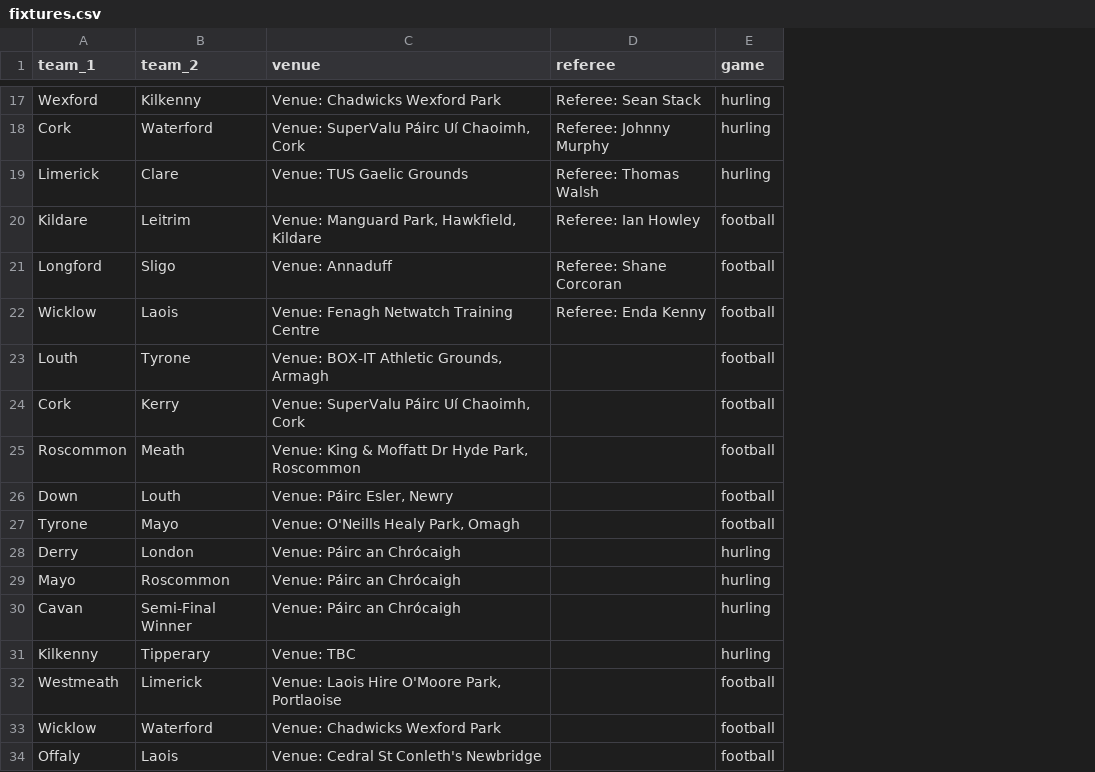
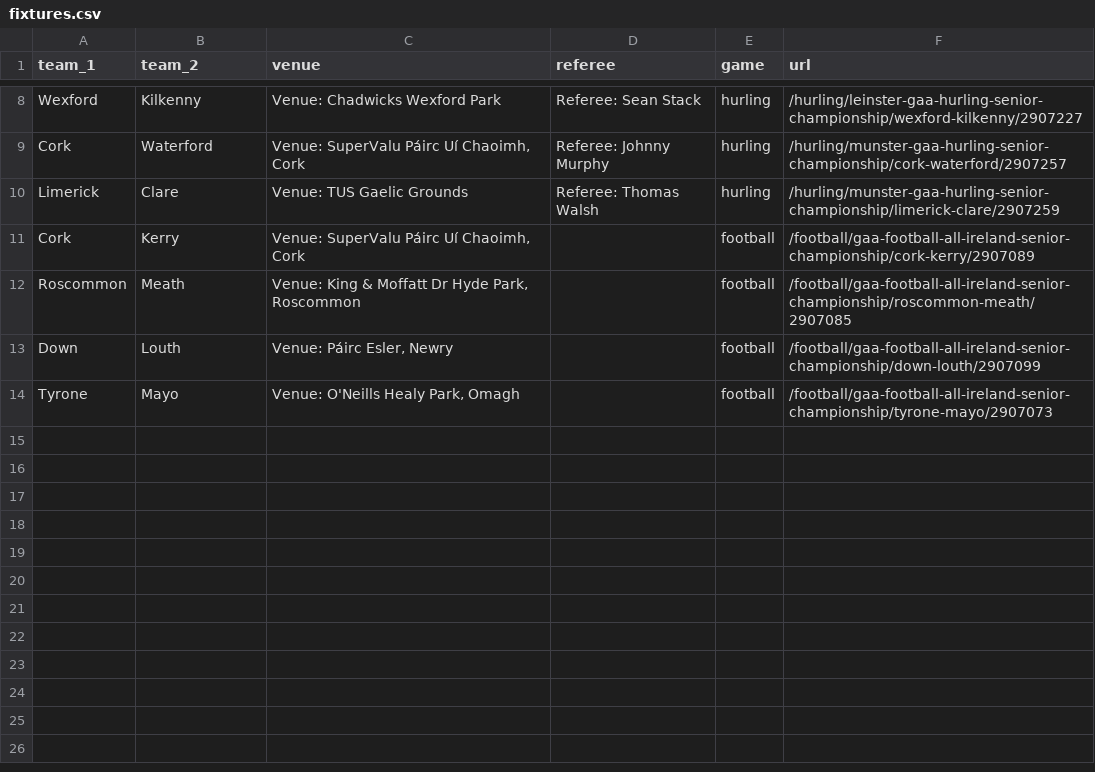
Before and after one commit to neeeco/gaa, a CSV file: fixtures.csv, drawn as a sheet; only a part is shown, gaps mark what is left out; removed rows and columns are numbered as before the commit, all else as after; the diff covers the shown part only; the diff names each change by its address in the sheet, - before the commit and + after, or states it on an @@ line.

```diff
--- a/fixtures.csv
+++ b/fixtures.csv
+column F (url), rows 8-14: /hurling/leinster-gaa-hurling-senior-championship/wexford-kilkenny/2907227 | /hurling/munster-gaa-hurling-senior-championship/cork-waterford/2907257 | /hurling/munster-gaa-hurling-senior-championship/limerick-clare/2907259 | /football/gaa-football-all-ireland-senior-championship/cork-kerry/2907089 | /football/gaa-football-all-ireland-senior-championship/roscommon-meath/2907085 | /football/gaa-football-all-ireland-senior-championship/down-louth/2907099 | /football/gaa-football-all-ireland-senior-championship/tyrone-mayo/2907073
-row 20: Kildare | Leitrim | Venue: Manguard Park, Hawkfield, Kildare | Referee: Ian Howley | football
-row 21: Longford | Sligo | Venue: Annaduff | Referee: Shane Corcoran | football
-row 22: Wicklow | Laois | Venue: Fenagh Netwatch Training Centre | Referee: Enda Kenny | football
-row 23: Louth | Tyrone | Venue: BOX-IT Athletic Grounds, Armagh |  | football
-row 28: Derry | London | Venue: Páirc an Chrócaigh |  | hurling
-row 29: Mayo | Roscommon | Venue: Páirc an Chrócaigh |  | hurling
-row 30: Cavan | Semi-Final Winner | Venue: Páirc an Chrócaigh |  | hurling
-row 31: Kilkenny | Tipperary | Venue: TBC |  | hurling
-row 32: Westmeath | Limerick | Venue: Laois Hire O'Moore Park, Portlaoise |  | football
-row 33: Wicklow | Waterford | Venue: Chadwicks Wexford Park |  | football
-row 34: Offaly | Laois | Venue: Cedral St Conleth's Newbridge |  | football
```
Also changed, not shown: 9 removed rows elsewhere in this file, results.csv, 3 other files.
